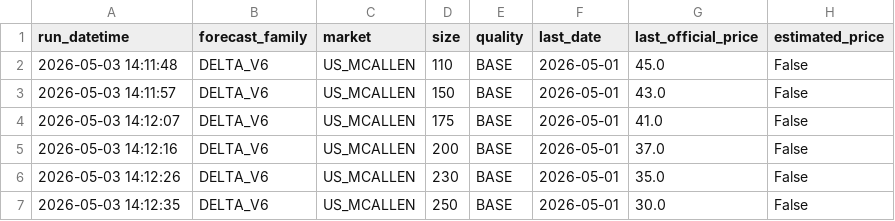
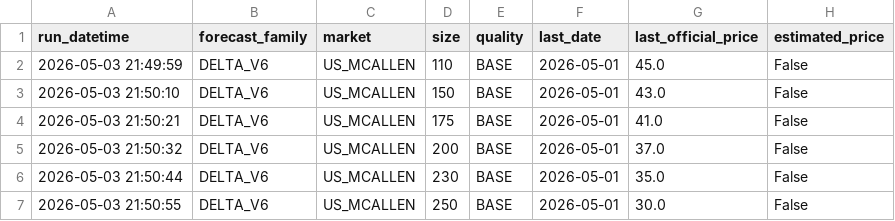
Before and after one commit to savic14/lime_intel, a CSV file: data/processed/daily_forecast_base.csv, drawn as a sheet; only a part is shown; the diff names each change by its address in the sheet, - before the commit and + after, or states it on an @@ line.

```diff
--- a/data/processed/daily_forecast_base.csv
+++ b/data/processed/daily_forecast_base.csv
-A2 (run_datetime): 2026-05-03 14:11:48
+A2 (run_datetime): 2026-05-03 21:49:59
-A3 (run_datetime): 2026-05-03 14:11:57
+A3 (run_datetime): 2026-05-03 21:50:10
-A4 (run_datetime): 2026-05-03 14:12:07
+A4 (run_datetime): 2026-05-03 21:50:21
-A5 (run_datetime): 2026-05-03 14:12:16
+A5 (run_datetime): 2026-05-03 21:50:32
-A6 (run_datetime): 2026-05-03 14:12:26
+A6 (run_datetime): 2026-05-03 21:50:44
-A7 (run_datetime): 2026-05-03 14:12:35
+A7 (run_datetime): 2026-05-03 21:50:55
```
Also changed, not shown: data/processed/dest_weather.csv.
